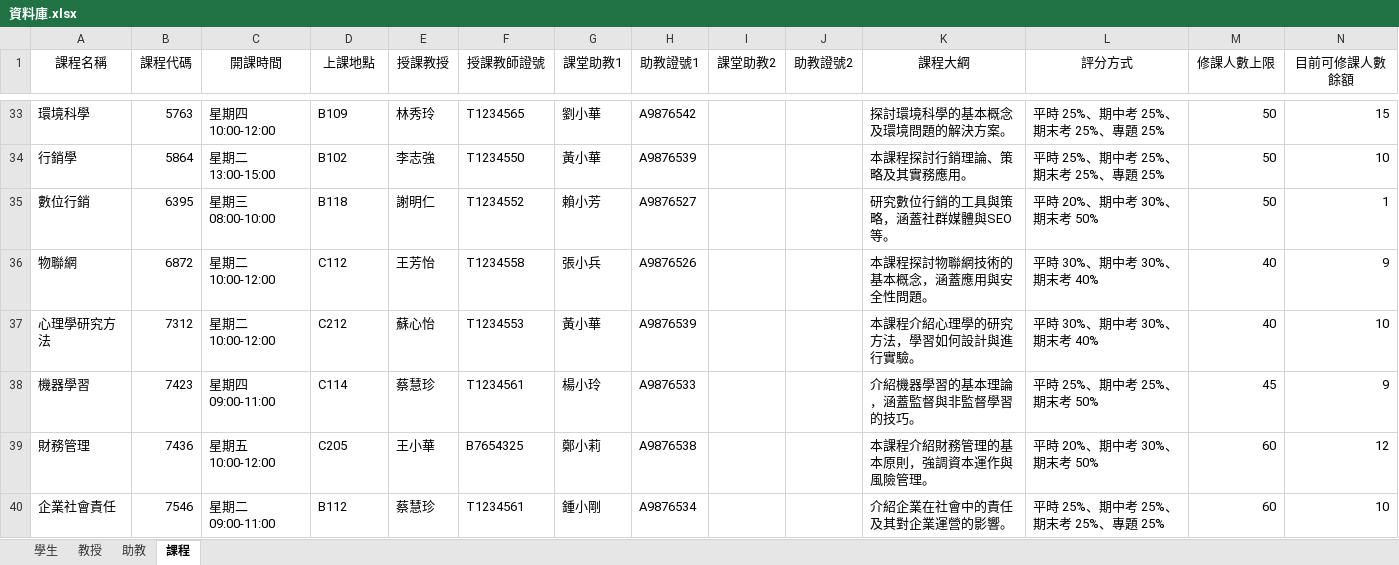
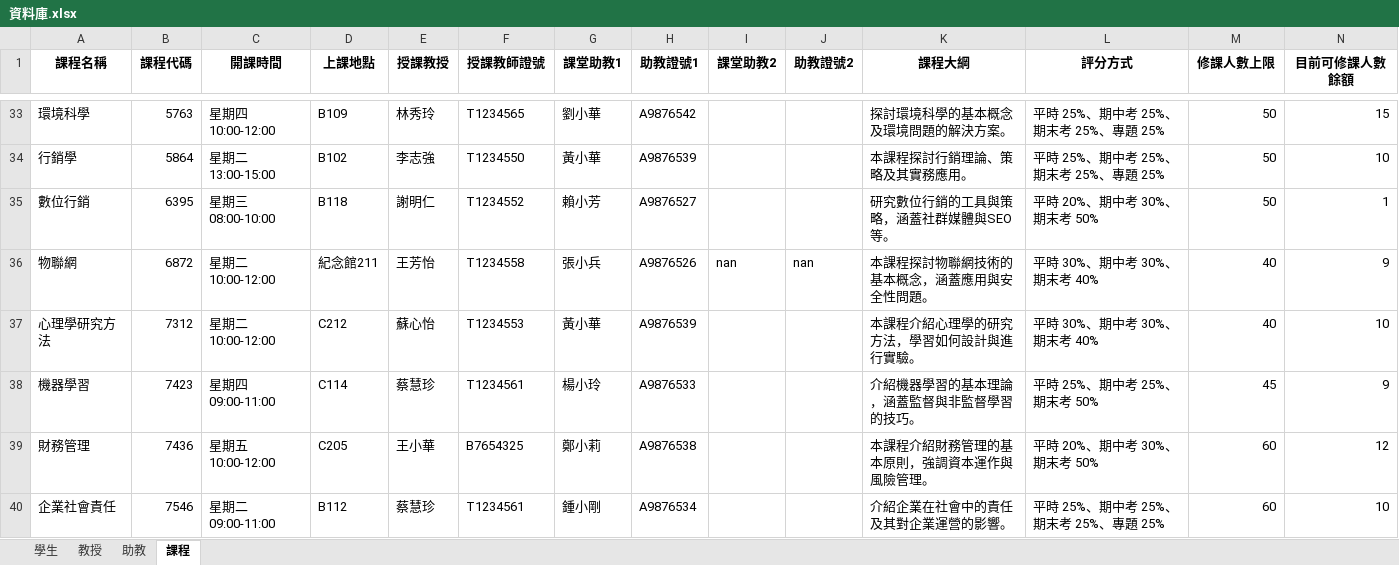
Before and after one commit to devops-sample-113/group_7, an Excel workbook: 資料庫.xlsx, sheet 課程, drawn as a sheet; only a part is shown, gaps mark what is left out; values as stored, in another font and other column widths than the file's, no borders; the diff covers the shown part only; the diff names each change by its address in the sheet, - before the commit and + after, or states it on an @@ line.

```diff
--- a/資料庫.xlsx (sheet 課程)
+++ b/資料庫.xlsx (sheet 課程)
-A1:N1 bold: off
+A1:N1 bold: on
-D36 (上課地點): C112
+D36 (上課地點): 紀念館211
-I36 (課堂助教2): (empty)
+I36 (課堂助教2): nan
-J36 (助教證號2): (empty)
+J36 (助教證號2): nan
```
Also changed, not shown: cell formats elsewhere in this sheet, 1 other file.
